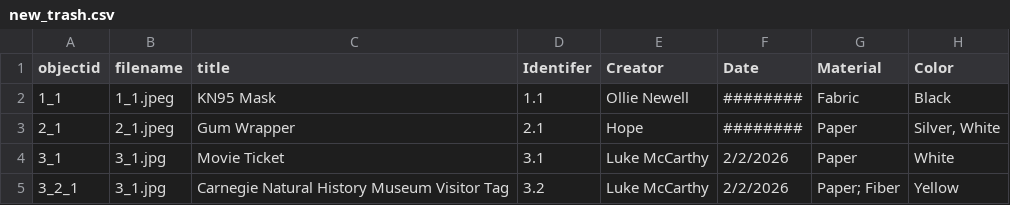
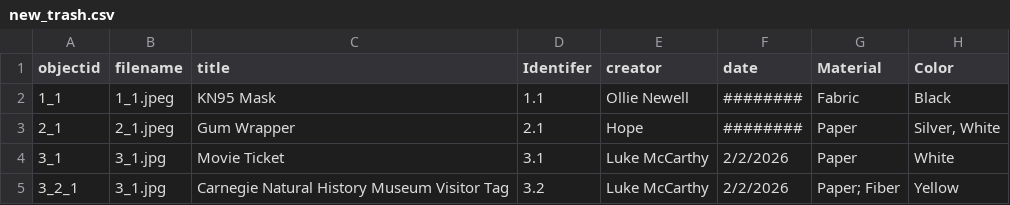
Before and after one commit to 17davidsonr/Pocket-Trash-Collection, a CSV file: _data/new_trash.csv, drawn as a sheet; only a part is shown; the diff names each change by its address in the sheet, - before the commit and + after, or states it on an @@ line.

Commit message:
Add files via upload

```diff
--- a/_data/new_trash.csv
+++ b/_data/new_trash.csv
-E1: Creator
+E1: creator
-F1: Date
+F1: date
```
